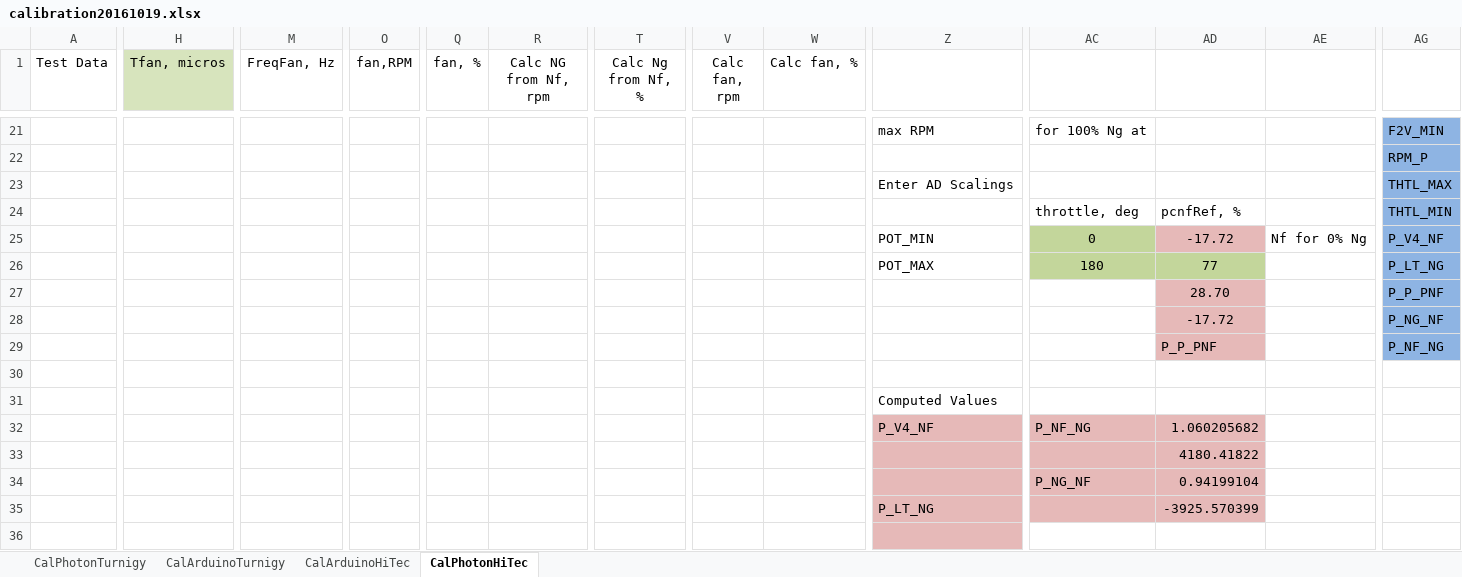
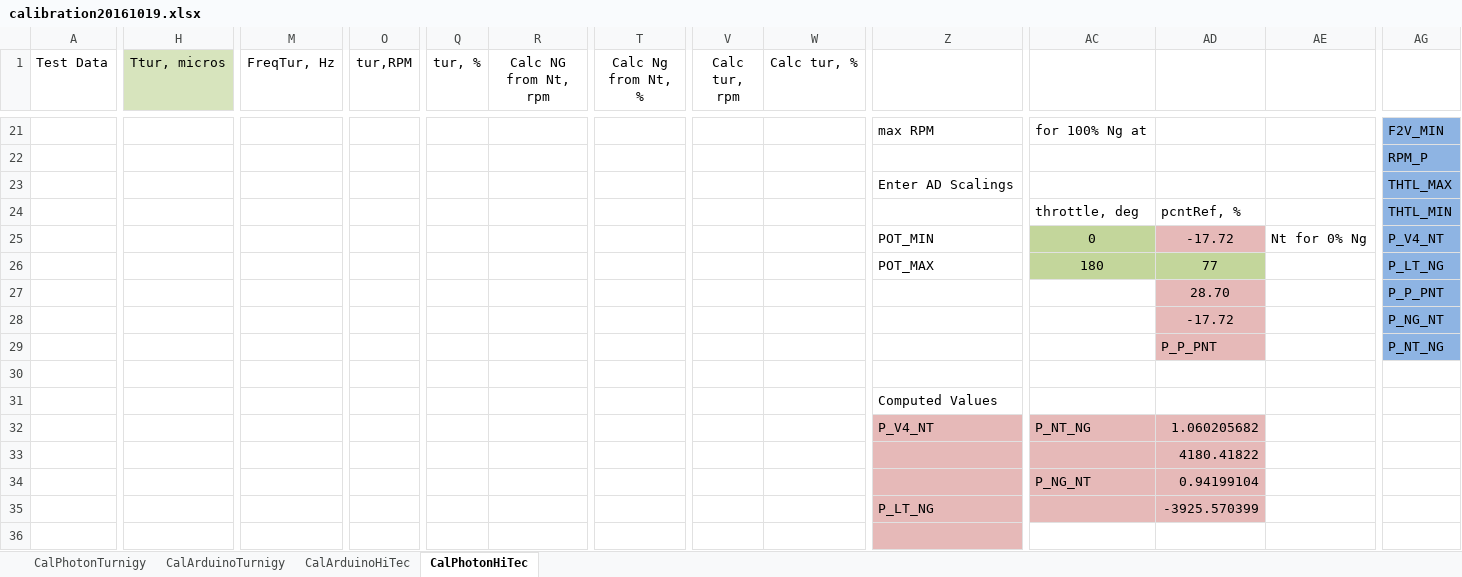
Before and after one commit to davegutz/ESC, an Excel workbook: myESC-Particle-DEV/saves/calibration20161019.xlsx, sheet CalPhotonHiTec, drawn as a sheet; only a part is shown, gaps mark what is left out; values as stored, in another font and other column widths than the file's, no borders; charts and pictures not drawn; the diff names each change by its address in the sheet, - before the commit and + after, or states it on an @@ line.

```diff
--- a/myESC-Particle-DEV/saves/calibration20161019.xlsx (sheet CalPhotonHiTec)
+++ b/myESC-Particle-DEV/saves/calibration20161019.xlsx (sheet CalPhotonHiTec)
-H1: Tfan, micros
+H1: Ttur, micros
-M1: FreqFan, Hz
+M1: FreqTur, Hz
-O1: fan,RPM
+O1: tur,RPM
-Q1: fan, %
+Q1: tur, %
-R1: Calc NG from Nf, rpm
+R1: Calc NG from Nt, rpm
-T1: Calc Ng from Nf, %
+T1: Calc Ng from Nt, %
-V1: Calc fan, rpm
+V1: Calc tur, rpm
-W1: Calc fan, %
+W1: Calc tur, %
-AD24: pcnfRef, %
+AD24: pcntRef, %
-AE25: Nf for 0% Ng
+AE25: Nt for 0% Ng
-AG25: P_V4_NF
+AG25: P_V4_NT
-AG27: P_P_PNF
+AG27: P_P_PNT
-AG28: P_NG_NF
+AG28: P_NG_NT
-AD29: P_P_PNF
+AD29: P_P_PNT
-AG29: P_NF_NG
+AG29: P_NT_NG
-Z32: P_V4_NF
+Z32: P_V4_NT
-AC32: P_NF_NG
+AC32: P_NT_NG
-AC34: P_NG_NF
+AC34: P_NG_NT
```
Also changed, not shown: sheet CalPhotonTurnigy, sheet CalArduinoTurnigy, sheet CalArduinoHiTec, formulas that keep their value, charts or pictures.
